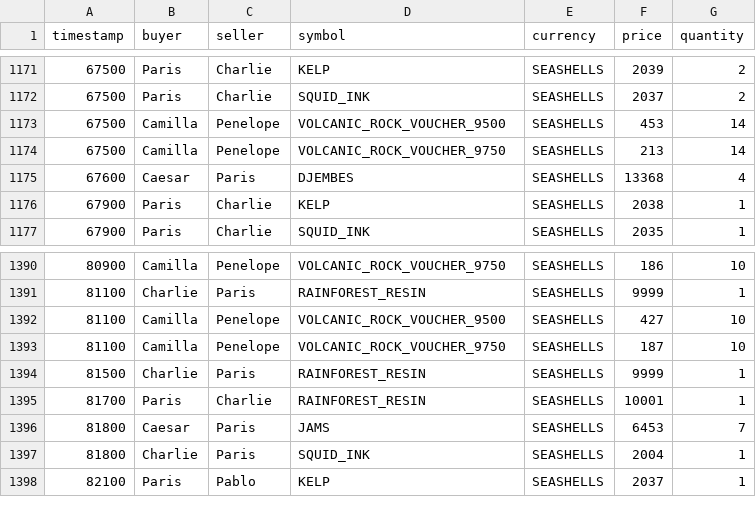
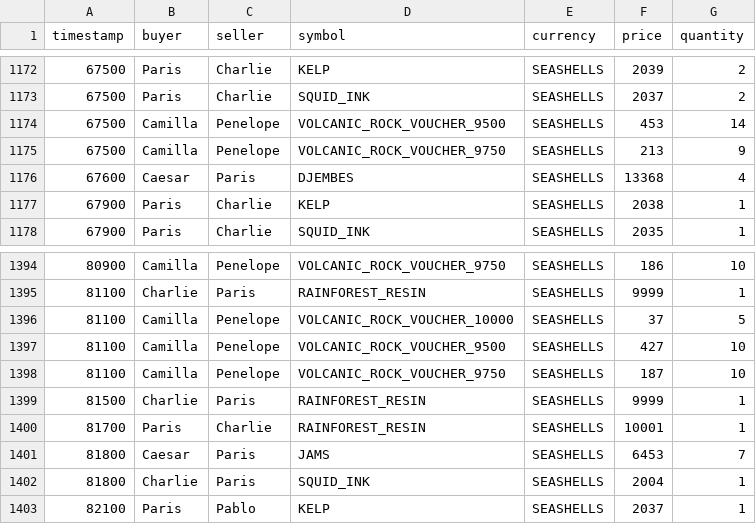
Before and after one commit to shank959/prosperity-imc25, a CSV file: rounds/round4/eda/bot_trades.csv, drawn as a sheet; only a part is shown, gaps mark what is left out; the diff covers the shown part only.

Commit message:
profitable 10k voucher

```diff
--- a/rounds/round4/eda/bot_trades.csv
+++ b/rounds/round4/eda/bot_trades.csv
@@ -1173,3 +1174,3 @@ timestamp;buyer;seller;symbol;currency;price;quantity
 67500;Camilla;Penelope;VOLCANIC_ROCK_VOUCHER_9500;SEASHELLS;453;14
-67500;Camilla;Penelope;VOLCANIC_ROCK_VOUCHER_9750;SEASHELLS;213;14
+67500;Camilla;Penelope;VOLCANIC_ROCK_VOUCHER_9750;SEASHELLS;213;9
 67600;Caesar;Paris;DJEMBES;SEASHELLS;13368;4
@@ -1391,2 +1395,3 @@ timestamp;buyer;seller;symbol;currency;price;quantity
 81100;Charlie;Paris;RAINFOREST_RESIN;SEASHELLS;9999;1
+81100;Camilla;Penelope;VOLCANIC_ROCK_VOUCHER_10000;SEASHELLS;37;5
 81100;Camilla;Penelope;VOLCANIC_ROCK_VOUCHER_9500;SEASHELLS;427;10
```
Also changed, not shown: 5 added rows, 1 removed row and 1 edited cell elsewhere in this file, 5 other files.
